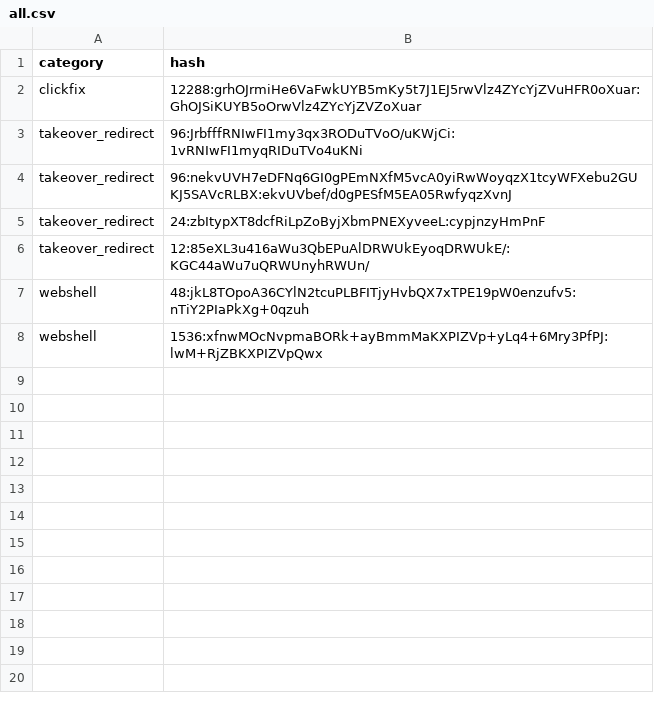
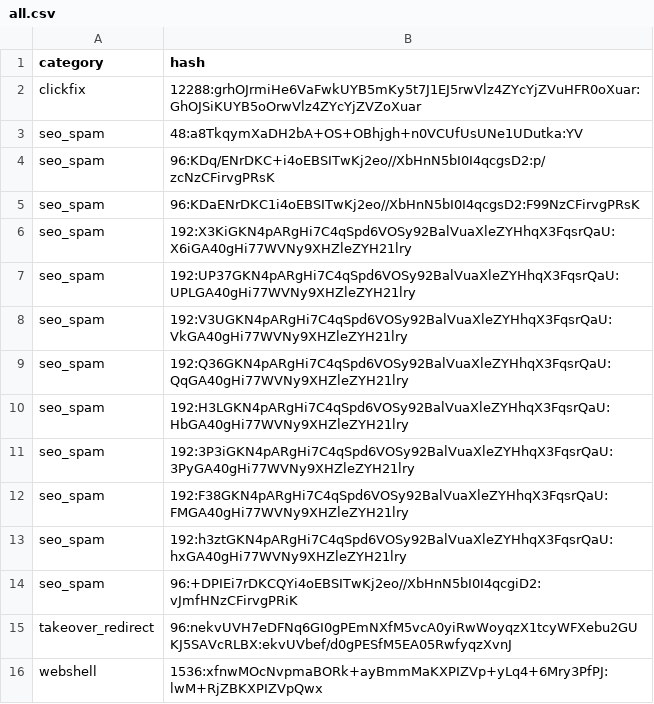
Before and after one commit to webspec/security-research, a CSV file: hashes/ssdeep/all.csv, drawn as a sheet.

Commit message:
chore(hashes): updated

```diff
--- a/hashes/ssdeep/all.csv
+++ b/hashes/ssdeep/all.csv
@@ -2,7 +2,15 @@ category,hash
 clickfix,12288:grhOJrmiHe6VaFwkUYB5mKy5t7J1EJ5rwVlz4ZYcYjZVuHFR0oXuar:GhOJSiKUYB5oOrwVlz4ZYcYjZVZoXuar
-takeover_redirect,96:JrbfffRNIwFI1my3qx3RODuTVoO/uKWjCi:1vRNIwFI1myqRIDuTVo4uKNi
+seo_spam,48:a8TkqymXaDH2bA+OS+OBhjgh+n0VCUfUsUNe1UDutka:YV
+seo_spam,96:KDq/ENrDKC+i4oEBSITwKj2eo//XbHnN5bI0I4qcgsD2:p/zcNzCFirvgPRsK
+seo_spam,96:KDaENrDKC1i4oEBSITwKj2eo//XbHnN5bI0I4qcgsD2:F99NzCFirvgPRsK
+seo_spam,192:X3KiGKN4pARgHi7C4qSpd6VOSy92BalVuaXleZYHhqX3FqsrQaU:X6iGA40gHi77WVNy9XHZleZYH21lry
+seo_spam,192:UP37GKN4pARgHi7C4qSpd6VOSy92BalVuaXleZYHhqX3FqsrQaU:UPLGA40gHi77WVNy9XHZleZYH21lry
+seo_spam,192:V3UGKN4pARgHi7C4qSpd6VOSy92BalVuaXleZYHhqX3FqsrQaU:VkGA40gHi77WVNy9XHZleZYH21lry
+seo_spam,192:Q36GKN4pARgHi7C4qSpd6VOSy92BalVuaXleZYHhqX3FqsrQaU:QqGA40gHi77WVNy9XHZleZYH21lry
+seo_spam,192:H3LGKN4pARgHi7C4qSpd6VOSy92BalVuaXleZYHhqX3FqsrQaU:HbGA40gHi77WVNy9XHZleZYH21lry
+seo_spam,192:3P3iGKN4pARgHi7C4qSpd6VOSy92BalVuaXleZYHhqX3FqsrQaU:3PyGA40gHi77WVNy9XHZleZYH21lry
+seo_spam,192:F38GKN4pARgHi7C4qSpd6VOSy92BalVuaXleZYHhqX3FqsrQaU:FMGA40gHi77WVNy9XHZleZYH21lry
+seo_spam,192:h3ztGKN4pARgHi7C4qSpd6VOSy92BalVuaXleZYHhqX3FqsrQaU:hxGA40gHi77WVNy9XHZleZYH21lry
+seo_spam,96:+DPIEi7rDKCQYi4oEBSITwKj2eo//XbHnN5bI0I4qcgiD2:vJmfHNzCFirvgPRiK
 takeover_redirect,96:nekvUVH7eDFNq6GI0gPEmNXfM5vcA0yiRwWoyqzX1tcyWFXebu2GUKJ5SAVcRLBX:ekvUVbef/d0gPESfM5EA05RwfyqzXvnJ
-takeover_redirect,24:zbItypXT8dcfRiLpZoByjXbmPNEXyveeL:cypjnzyHmPnF
-takeover_redirect,12:85eXL3u416aWu3QbEPuAlDRWUkEyoqDRWUkE/:KGC44aWu7uQRWUnyhRWUn/
-webshell,48:jkL8TOpoA36CYlN2tcuPLBFITjyHvbQX7xTPE19pW0enzufv5:nTiY2PIaPkXg+0qzuh
 webshell,1536:xfnwMOcNvpmaBORk+ayBmmMaKXPIZVp+yLq4+6Mry3PfPJ:lwM+RjZBKXPIZVpQwx
```
Also changed, not shown: hashes/tlsh/all.csv, 2 other files.
